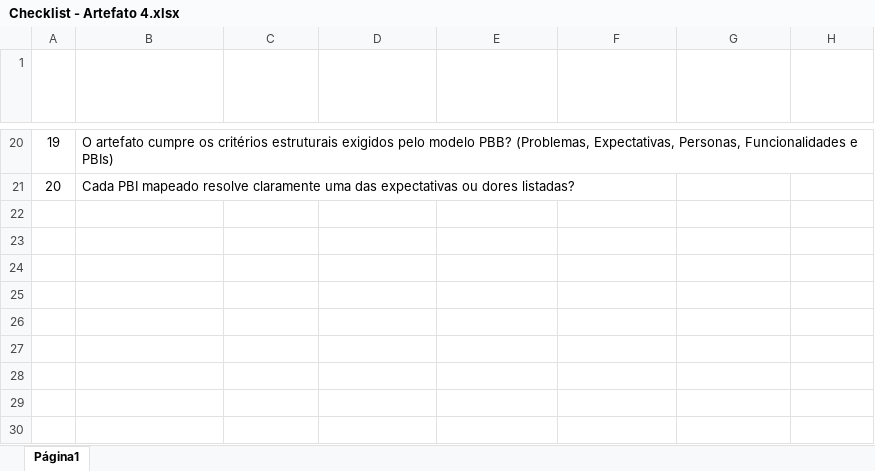
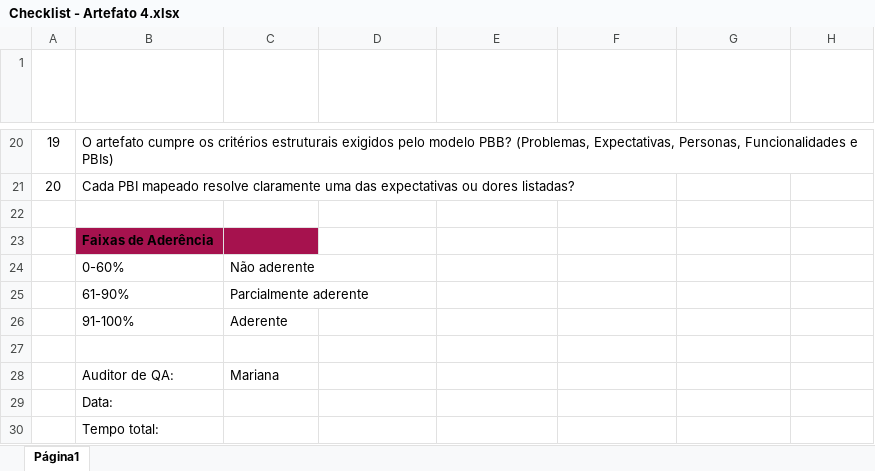
Before and after one commit to Isazan0n/ChecklistQualidade, an Excel workbook: Checklist - Artefato 4.xlsx, sheet Página1, drawn as a sheet; only a part is shown, gaps mark what is left out; values as stored, in another font and other column widths than the file's, no borders; table styles not drawn; the diff names each change by its address in the sheet, - before the commit and + after, or states it on an @@ line.

Commit message:
Adicionando checklist

```diff
--- a/Checklist - Artefato 4.xlsx (sheet Página1)
+++ b/Checklist - Artefato 4.xlsx (sheet Página1)
+row 22: (empty)
+row 23:  | Faixas de Aderência
+row 24:  | 0-60% | Não aderente
+row 25:  | 61-90% | Parcialmente aderente
+row 26:  | 91-100% | Aderente
+row 27: (empty)
+row 28:  | Auditor de QA: | Mariana
+row 29:  | Data:
+row 30:  | Tempo total:
```
Also changed, not shown: 4 other files.
